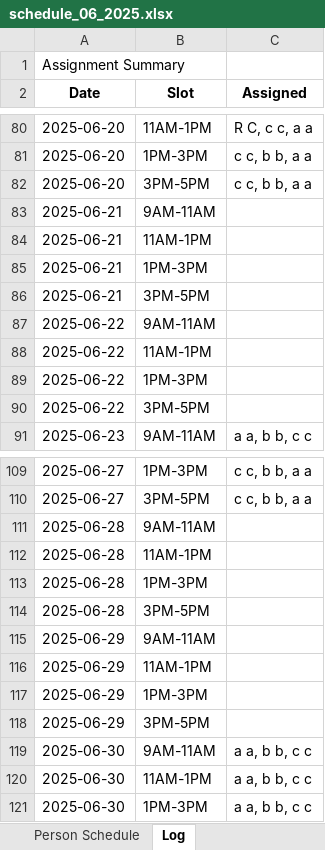
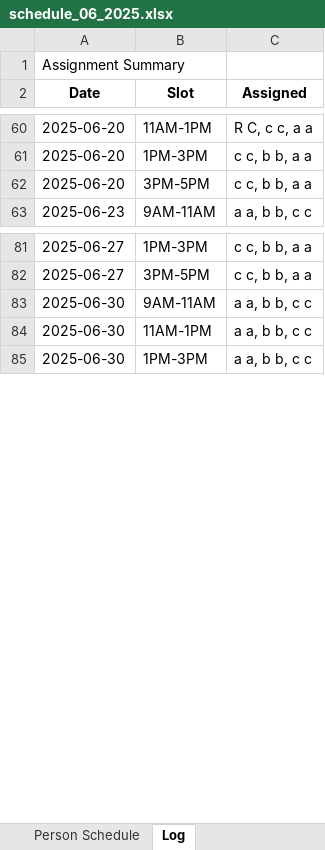
Before and after one commit to rrogerc/smr_scheduler, an Excel workbook: schedule_06_2025.xlsx, sheet Log, drawn as a sheet; only a part is shown, gaps mark what is left out; values as stored, in another font and other column widths than the file's, no borders; the diff covers the shown part only; the diff names each change by its address in the sheet, - before the commit and + after, or states it on an @@ line.

```diff
--- a/schedule_06_2025.xlsx (sheet Log)
+++ b/schedule_06_2025.xlsx (sheet Log)
-row 83: 2025-06-21 | 9AM-11AM
-row 84: 2025-06-21 | 11AM-1PM
-row 85: 2025-06-21 | 1PM-3PM
-row 86: 2025-06-21 | 3PM-5PM
-row 87: 2025-06-22 | 9AM-11AM
-row 88: 2025-06-22 | 11AM-1PM
-row 89: 2025-06-22 | 1PM-3PM
-row 90: 2025-06-22 | 3PM-5PM
-row 111: 2025-06-28 | 9AM-11AM
-row 112: 2025-06-28 | 11AM-1PM
-row 113: 2025-06-28 | 1PM-3PM
-row 114: 2025-06-28 | 3PM-5PM
-row 115: 2025-06-29 | 9AM-11AM
-row 116: 2025-06-29 | 11AM-1PM
-row 117: 2025-06-29 | 1PM-3PM
-row 118: 2025-06-29 | 3PM-5PM
```
Also changed, not shown: 93 removed rows elsewhere in this sheet.
